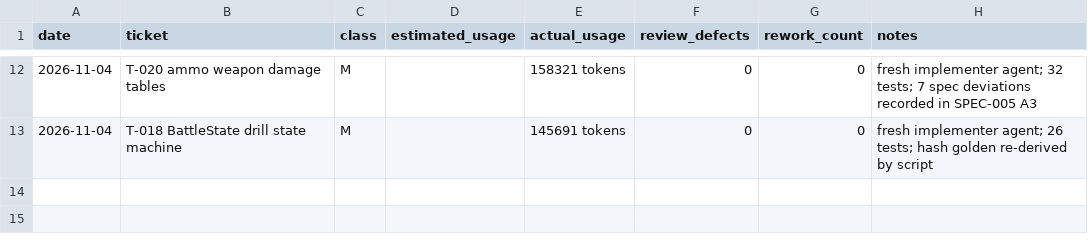
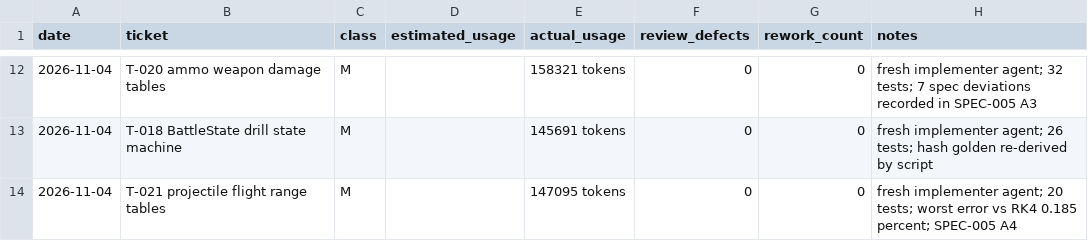
Before and after one commit to mlegere9789-collab/special-memory, a CSV file: ledger/usage.csv, drawn as a sheet; only a part is shown, gaps mark what is left out.

```diff
--- a/ledger/usage.csv
+++ b/ledger/usage.csv
@@ -13 +13,2 @@ date,ticket,class,estimated_usage,actual_usage,review_defects,rework_count,notes
 2026-11-04,T-018 BattleState drill state machine,M,,145691 tokens,0,0,fresh implementer agent; 26 tests; hash golden re-derived by script
+2026-11-04,T-021 projectile flight range tables,M,,147095 tokens,0,0,fresh implementer agent; 20 tests; worst error vs RK4 0.185 percent; SPEC-005 A4
```
